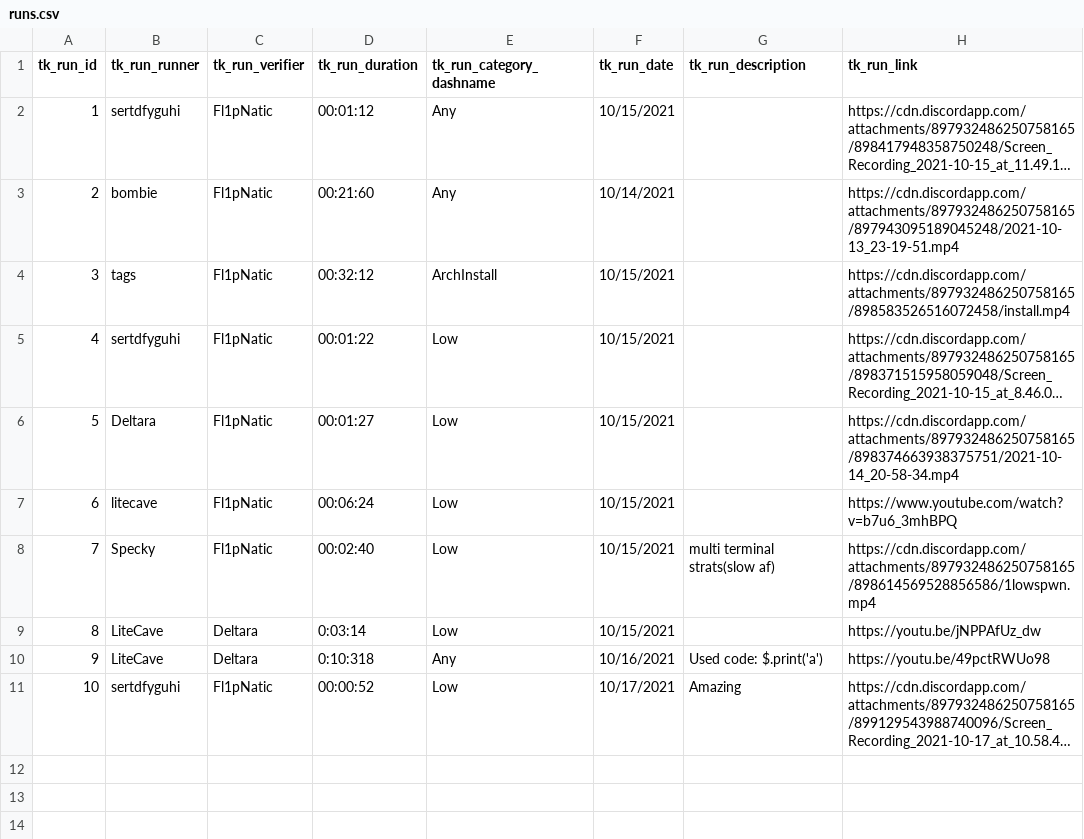
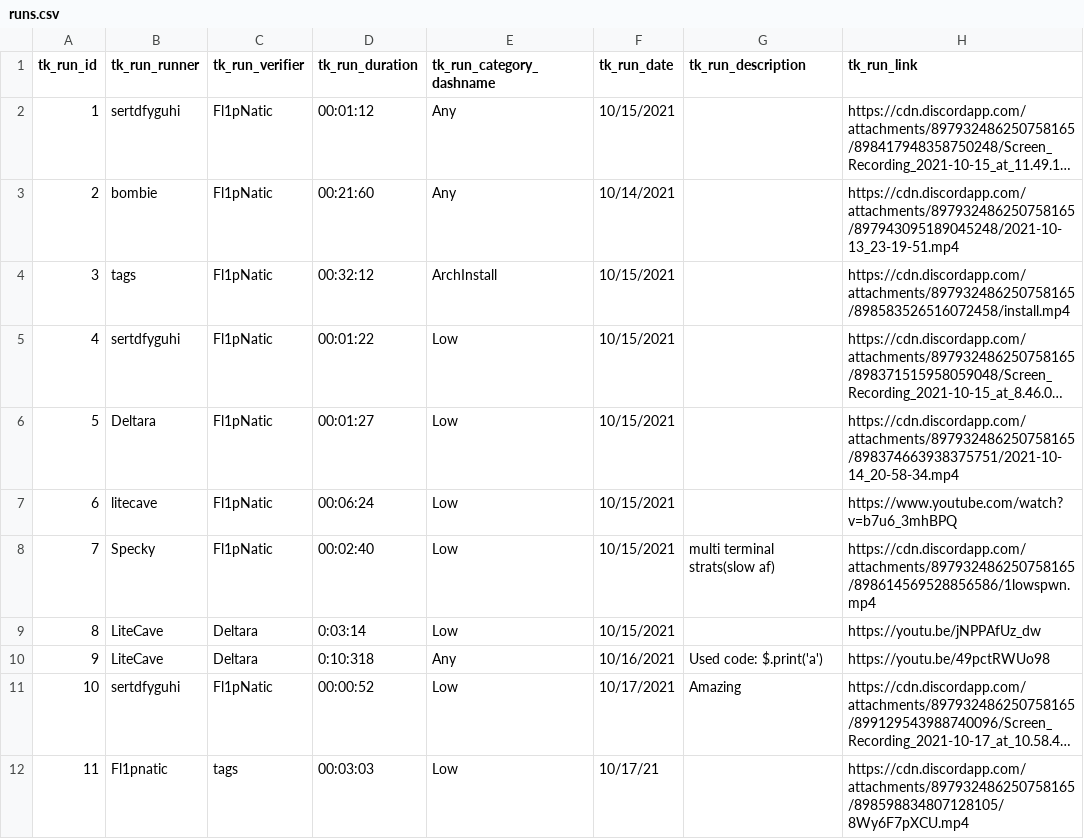
Before and after one commit to ssa-spwn/spwnrun, a CSV file: csv/runs.csv, drawn as a sheet; long unchanged cells end in …; the diff names each change by its address in the sheet, - before the commit and + after, or states it on an @@ line.

```diff
--- a/csv/runs.csv
+++ b/csv/runs.csv
+row 12: 11 | Fl1pnatic | tags | 00:03:03 | Low | 10/17/21 |  | https://cdn.discordapp.com/attachments/897932486250758165/898598834807128105/8Wy6F7pXCU.mp4
```
Also changed, not shown: 3 other files.
